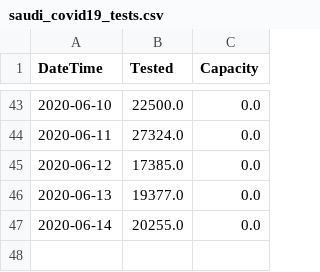
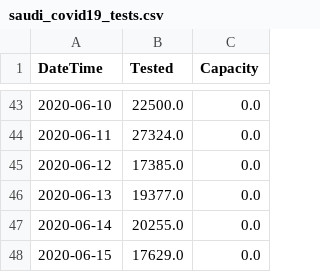
Before and after one commit to AlrasheedA/saudi_covid19, a CSV file: data/saudi_covid19_tests.csv, drawn as a sheet; only a part is shown, gaps mark what is left out; the diff names each change by its address in the sheet, - before the commit and + after, or states it on an @@ line.

Commit message:
update data

```diff
--- a/data/saudi_covid19_tests.csv
+++ b/data/saudi_covid19_tests.csv
+row 48: 2020-06-15 | 17629.0 | 0.0
```
Also changed, not shown: 1 other file.
